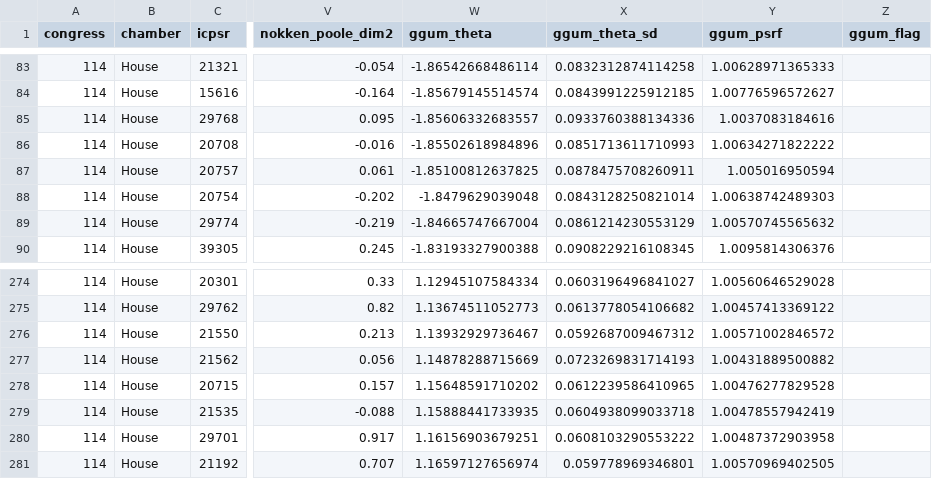
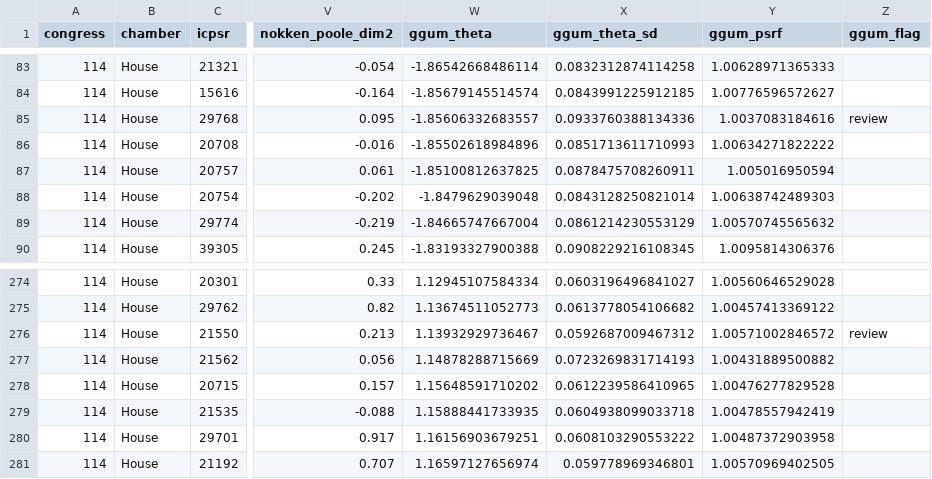
Before and after one commit to jmontgomery/jmontgomery.github.io, a CSV file: static/uploads/ggum-congress/H114-ggum-scores.csv, drawn as a sheet; only a part is shown, gaps mark what is left out; the diff names each change by its address in the sheet, - before the commit and + after, or states it on an @@ line.

```diff
--- a/static/uploads/ggum-congress/H114-ggum-scores.csv
+++ b/static/uploads/ggum-congress/H114-ggum-scores.csv
-Z85 (ggum_flag): (empty)
+Z85 (ggum_flag): review
-Z276 (ggum_flag): (empty)
+Z276 (ggum_flag): review
```
Also changed, not shown: static/uploads/ggum-congress/H107-ggum-scores.csv, static/uploads/ggum-congress/H117-ggum-scores.csv, 37 other files.
